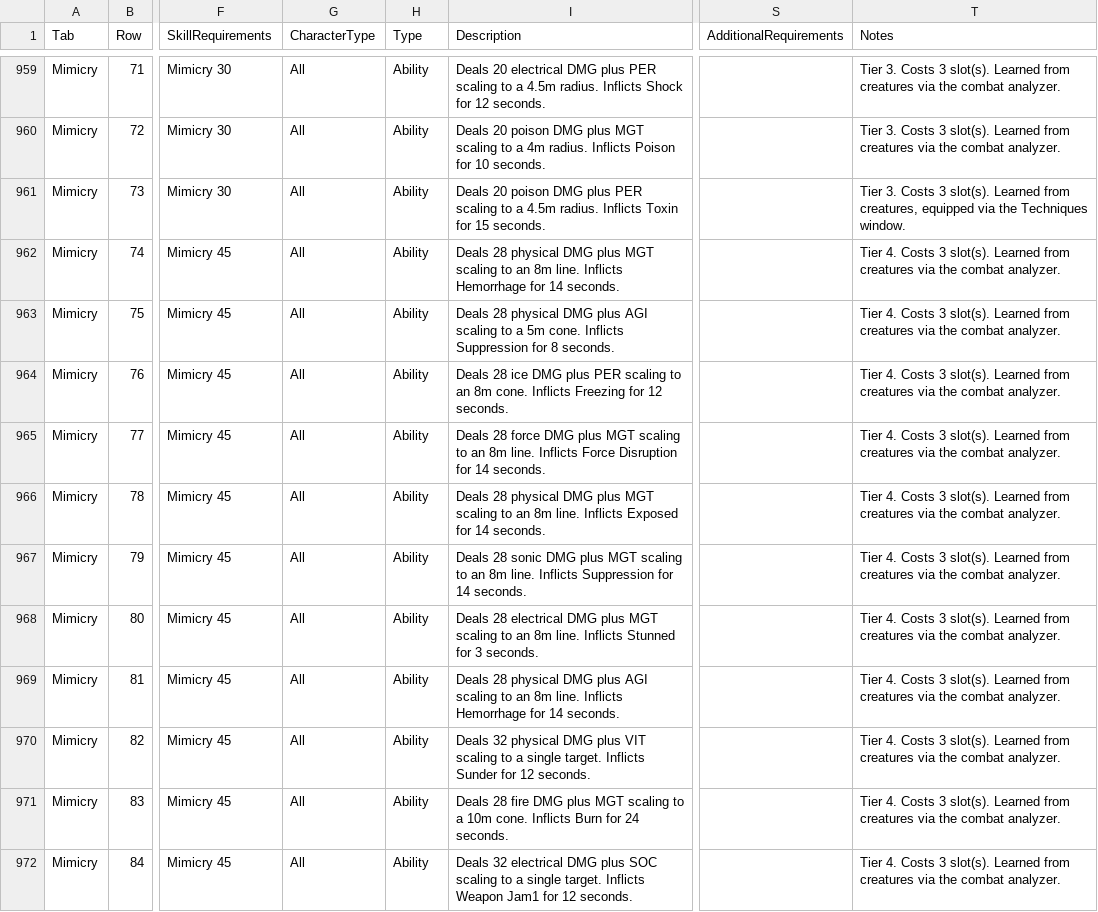
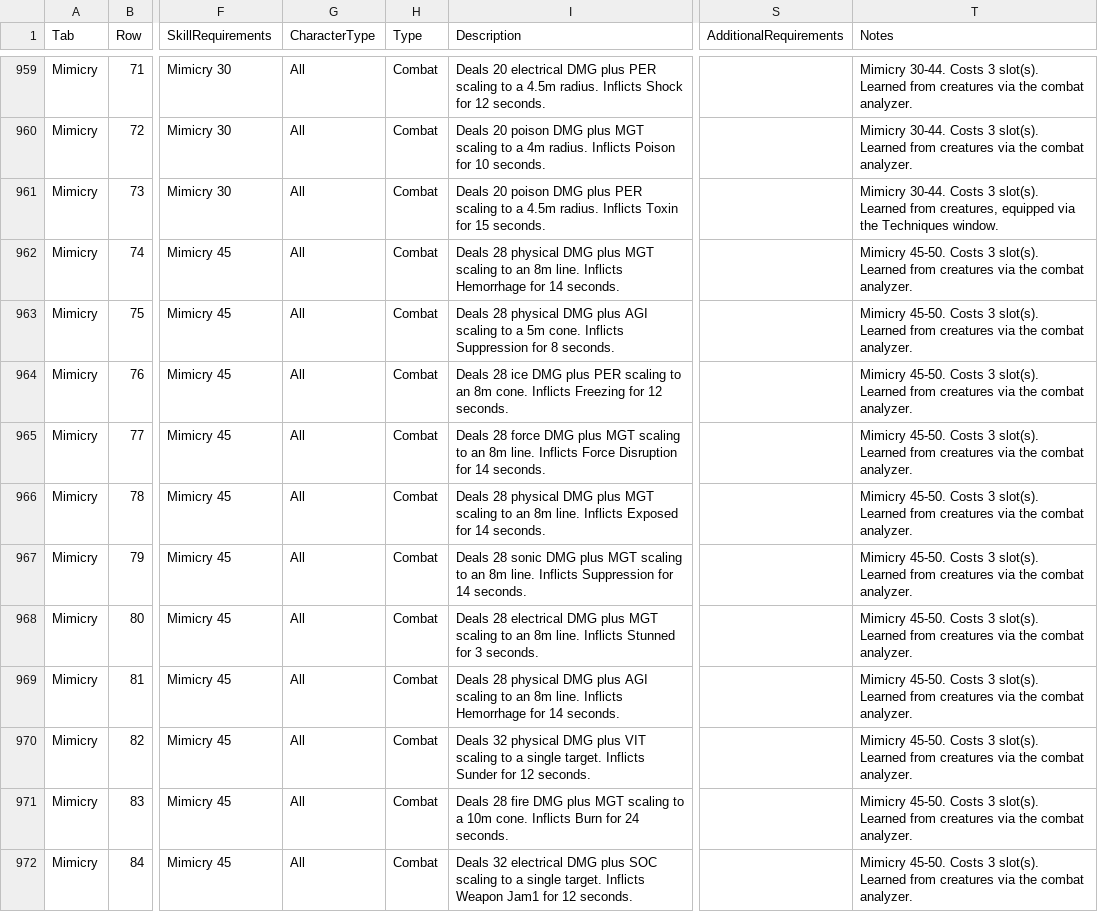
Before and after one commit to zunath/SWLOR_NWN, a CSV file: SWLOR.Game.Server/Readmes/CombatUpgradeBiblePerkManifest.csv, drawn as a sheet; only a part is shown, gaps mark what is left out; the diff covers the shown part only; the diff names each change by its address in the sheet, - before the commit and + after, or states it on an @@ line.

```diff
--- a/SWLOR.Game.Server/Readmes/CombatUpgradeBiblePerkManifest.csv
+++ b/SWLOR.Game.Server/Readmes/CombatUpgradeBiblePerkManifest.csv
-H959:H972 (Type): Ability
+H959:H972 (Type): Combat
-T959:T960 (Notes): Tier 3. Costs 3…
+T959:T960 (Notes): Mimicry 30-44. Costs 3…
-T961 (Notes): Tier 3. Costs 3…
+T961 (Notes): Mimicry 30-44. Costs 3…
-T962:T972 (Notes): Tier 4. Costs 3…
+T962:T972 (Notes): Mimicry 45-50. Costs 3…
```
Also changed, not shown: 160 edited cells elsewhere in this file, SWLOR.Game.Server/Readmes/CombatUpgradeBibleImplementationReview.csv, 7 other files.
